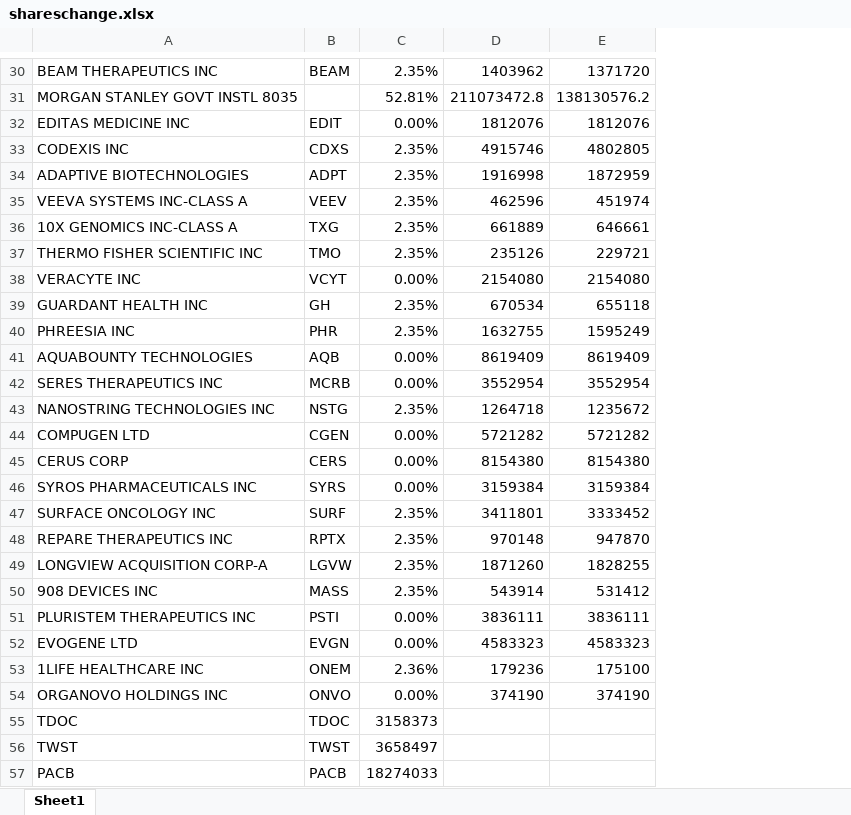
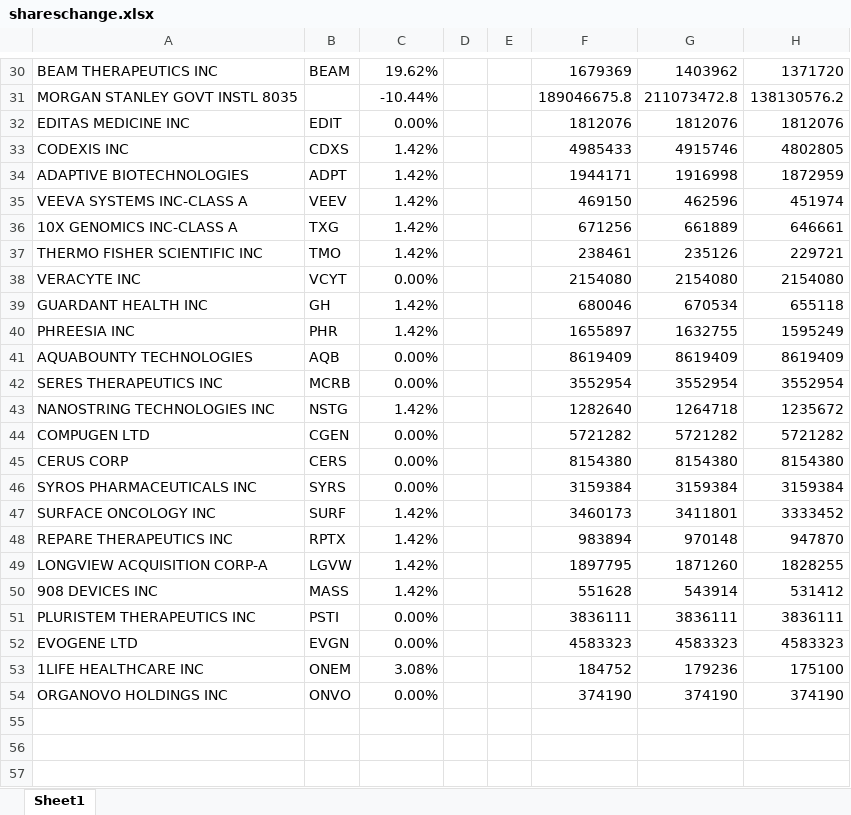
Before and after one commit to z-ashley/change-in-shares, an Excel workbook: shareschange.xlsx, sheet Sheet1, drawn as a sheet; only a part is shown, gaps mark what is left out; values as stored, in another font and other column widths than the file's, no borders; removed rows and columns are numbered as before the commit, all else as after; the diff covers the shown part only; the diff names each change by its address in the sheet, - before the commit and + after, or states it on an @@ line.

```diff
--- a/shareschange.xlsx (sheet Sheet1)
+++ b/shareschange.xlsx (sheet Sheet1)
+column D, empty
+column E, empty
+column F, rows 30-54: 1679369 | 189046675.8 | 1812076 | 4985433 | 1944171 | 469150 | 671256 | 238461 | 2154080 | 680046 | 1655897 | 8619409 | 3552954 | 1282640 | 5721282 | 8154380 | 3159384 | 3460173 | 983894 | 1897795 | 551628 | 3836111 | 4583323 | 184752 | 374190
-C30: 2.35%
+C30: 19.62%
-C31: 52.81%
+C31: -10.44%
-C33:C37: 2.35%
+C33:C37: 1.42%
-C39:C40: 2.35%
+C39:C40: 1.42%
-C43: 2.35%
+C43: 1.42%
-C47:C50: 2.35%
+C47:C50: 1.42%
-C53: 2.36%
+C53: 3.08%
-row 55: TDOC | TDOC | 3158373
-row 56: TWST | TWST | 3658497
-row 57: PACB | PACB | 18274033
```
Also changed, not shown: 50 removed rows and 22 edited cells elsewhere in this sheet, formulas that keep their value, 1 other file.
